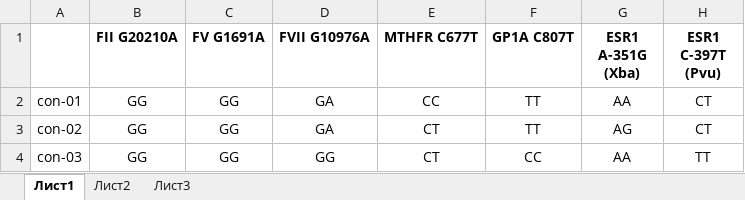
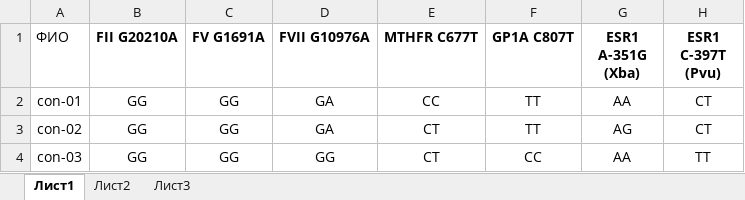
Before and after one commit to trancikk/Py1, an Excel workbook: cool/first/res/Control group 2.xlsx, sheet Лист1, drawn as a sheet; only a part is shown; values as stored, in another font and other column widths than the file's, no borders; the diff names each change by its address in the sheet, - before the commit and + after, or states it on an @@ line.

```diff
--- a/cool/first/res/Control group 2.xlsx (sheet Лист1)
+++ b/cool/first/res/Control group 2.xlsx (sheet Лист1)
-A1: (empty)
+A1: ФИО
```
Also changed, not shown: 3 other files.
